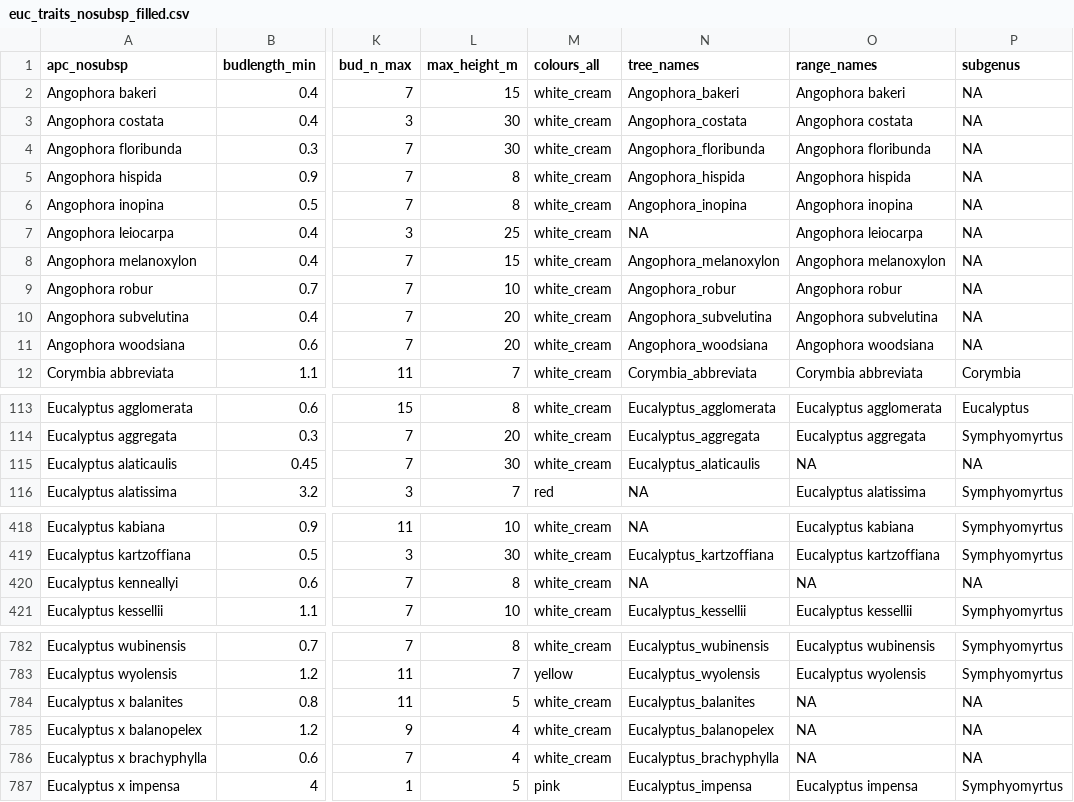
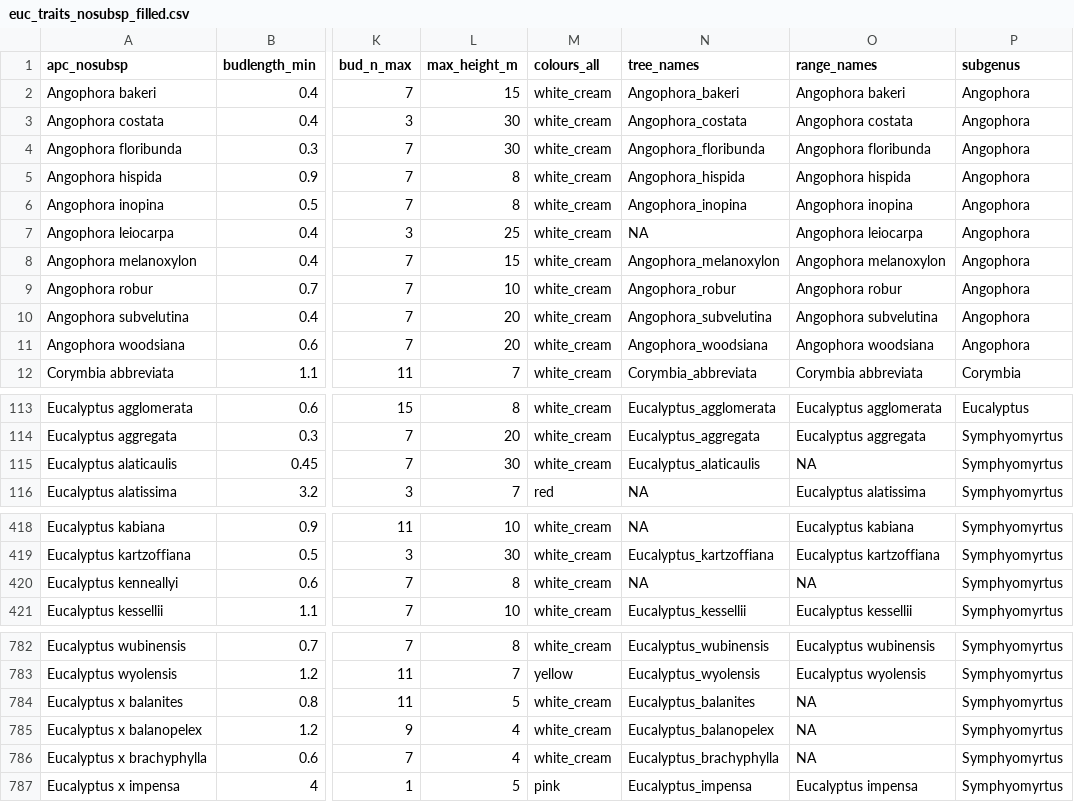
Before and after one commit to rubysaltbush/flower-size-eucs, a CSV file: data_input/euc_traits_nosubsp_filled.csv, drawn as a sheet; only a part is shown, gaps mark what is left out; the diff covers the shown part only; the diff names each change by its address in the sheet, - before the commit and + after, or states it on an @@ line.

Commit message:
updated subgenus column in euc_traits input, reran final_data.R

```diff
--- a/data_input/euc_traits_nosubsp_filled.csv
+++ b/data_input/euc_traits_nosubsp_filled.csv
-P2:P11 (subgenus): NA
+P2:P11 (subgenus): Angophora
-P115 (subgenus): NA
+P115 (subgenus): Symphyomyrtus
-P420 (subgenus): NA
+P420 (subgenus): Symphyomyrtus
-P784:P786 (subgenus): NA
+P784:P786 (subgenus): Symphyomyrtus
```
Also changed, not shown: 3 edited cells elsewhere in this file, data_output/euc_traits_nosubsp.csv, 4 other files.
